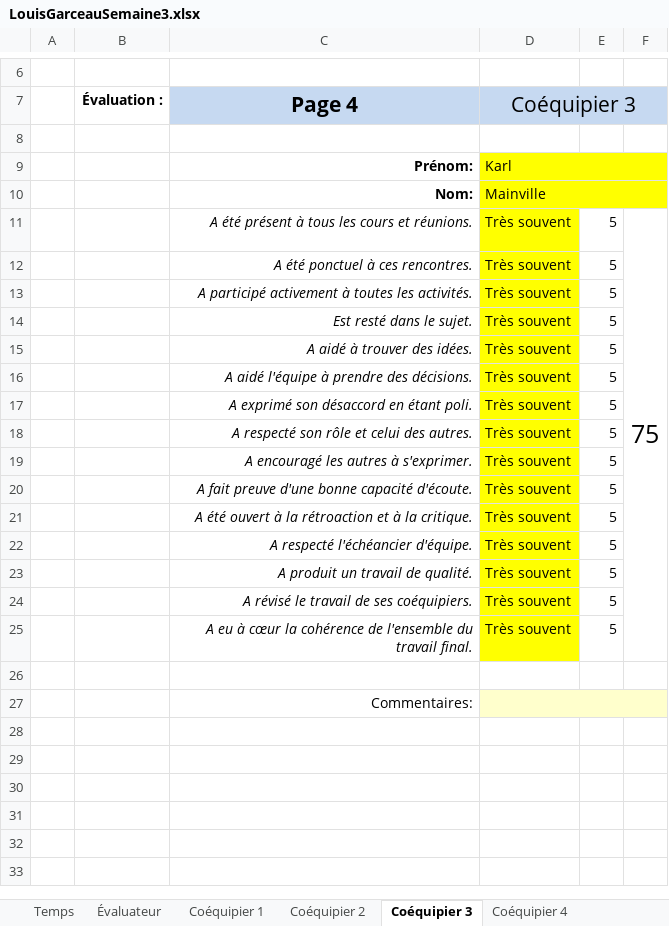
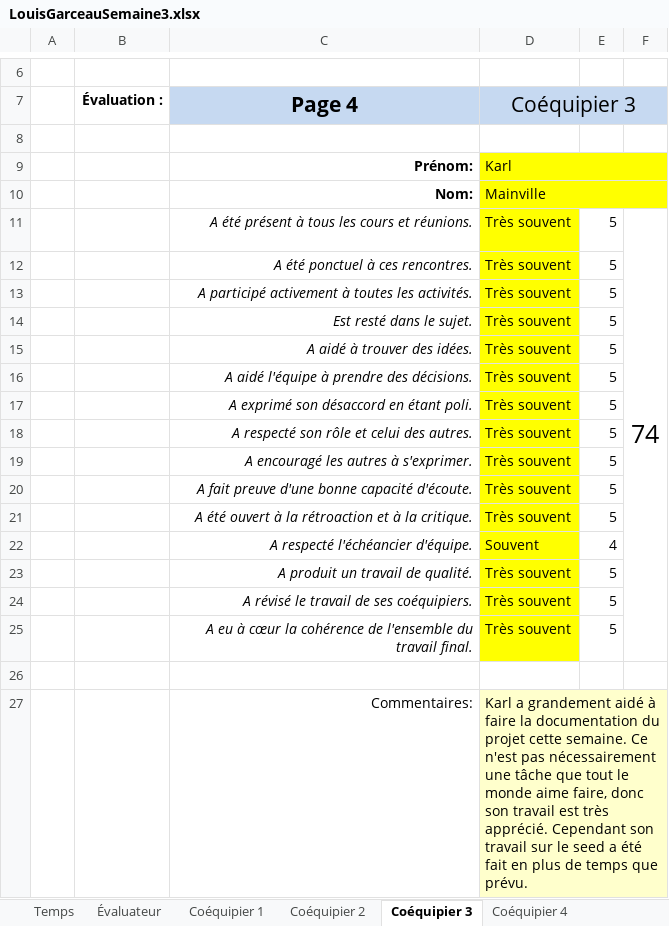
Before and after one commit to MainKarl/Rooftop, an Excel workbook: FichesTemps/LouisGarceauSemaine3.xlsx, sheet Coéquipier 3, drawn as a sheet; only a part is shown, gaps mark what is left out; values as stored, in another font and other column widths than the file's, no borders; charts and pictures and conditional formats not drawn; the diff names each change by its address in the sheet, - before the commit and + after, or states it on an @@ line.

Commit message:
feuille de temps

```diff
--- a/FichesTemps/LouisGarceauSemaine3.xlsx (sheet Coéquipier 3)
+++ b/FichesTemps/LouisGarceauSemaine3.xlsx (sheet Coéquipier 3)
-F11: 75
+F11: 74
-D22 (Coéquipier 3): Très souvent
+D22 (Coéquipier 3): Souvent
-E22: 5
+E22: 4
-D27 (Coéquipier 3): (empty)
+D27 (Coéquipier 3): Karl a grandement aidé à faire la documentation du projet cette semaine. Ce n'est pas nécessairement une tâche que tout le monde aime faire, donc son travail est très apprécié. Cependant son travail sur le seed a été fait en plus de temps que prévu.
```
Also changed, not shown: sheet Évaluateur, sheet Coéquipier 4, sheet Coéquipier 1, sheet Coéquipier 2, sheet Temps.
